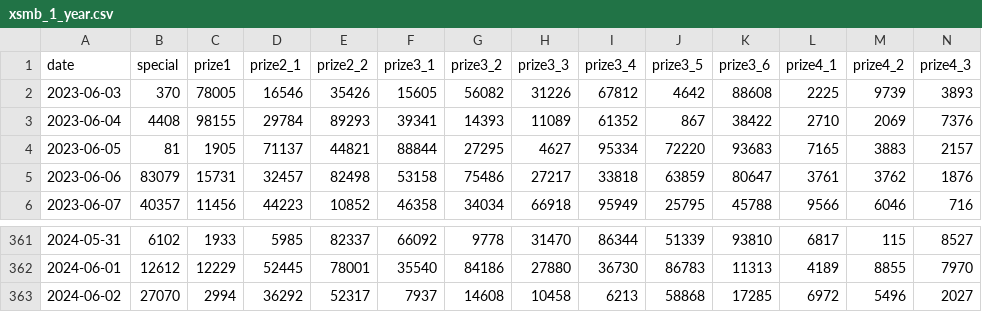
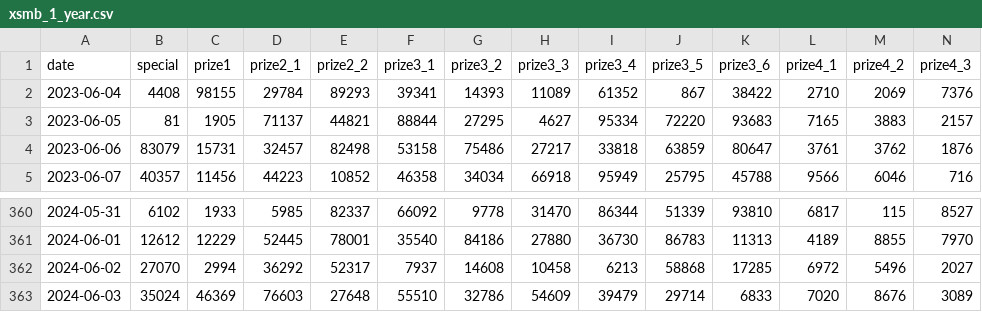
Before and after one commit to khiemdoan/vietnam-lottery-xsmb-analysis, a CSV file: results/xsmb_1_year.csv, drawn as a sheet; only a part is shown, gaps mark what is left out; removed rows and columns are numbered as before the commit, all else as after; rows hold the shown columns only; the diff names each change by its address in the sheet, - before the commit and + after, or states it on an @@ line.

```diff
--- a/results/xsmb_1_year.csv
+++ b/results/xsmb_1_year.csv
-row 2: 2023-06-03 | 370 | 78005 | 16546 | 35426 | 15605 | 56082 | 31226 | 67812 | 4642 | 88608 | 2225 | 9739 | 3893
+row 363: 2024-06-03 | 35024 | 46369 | 76603 | 27648 | 55510 | 32786 | 54609 | 39479 | 29714 | 6833 | 7020 | 8676 | 3089
```
Also changed, not shown: results/xsmb.csv, results/xsmb_2_year.csv, 11 other files.
